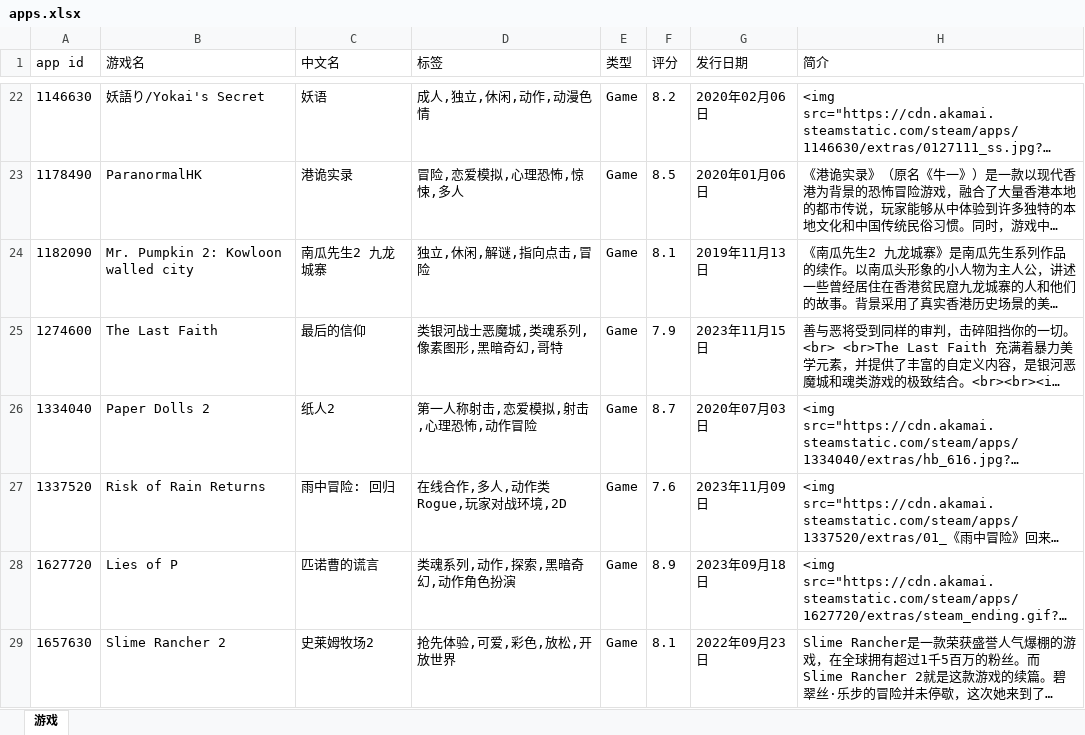
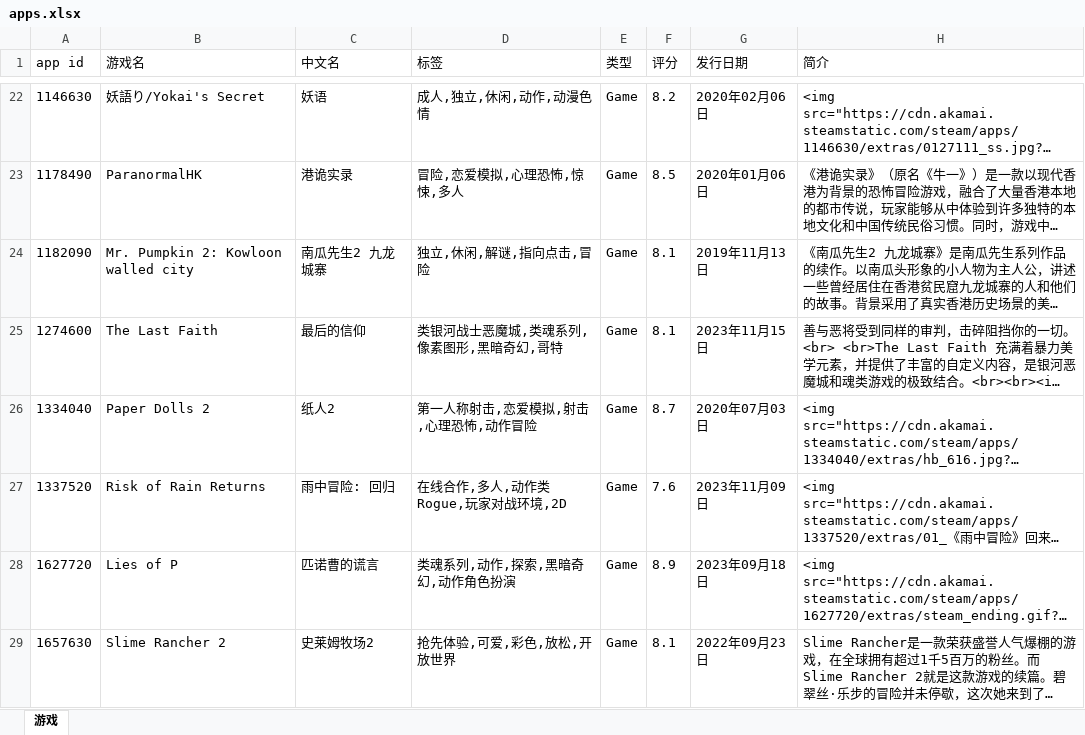
Before and after one commit to xsxz01/steam_db_autoupdate, an Excel workbook: apps.xlsx, sheet 游戏, drawn as a sheet; only a part is shown, gaps mark what is left out; long unchanged cells end in …; values as stored, in another font and other column widths than the file's, no borders; the diff names each change by its address in the sheet, - before the commit and + after, or states it on an @@ line.

```diff
--- a/apps.xlsx (sheet 游戏)
+++ b/apps.xlsx (sheet 游戏)
-F25 (评分): 7.9
+F25 (评分): 8.1
```
